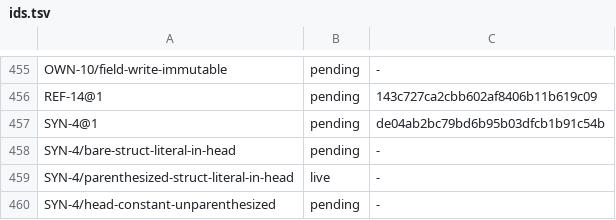
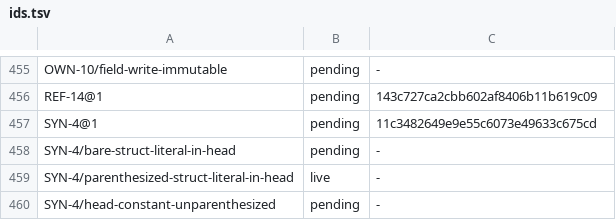
Before and after one commit to unbalancedparentheses/concrete2, a TSV file: docs/spec/ids.tsv, drawn as a sheet; only a part is shown, gaps mark what is left out.

Commit message:
spec: SYN-4@1's head rule covers a `{` outside brackets and leaves a literal inside a call's arguments to OPEN-34

```diff
--- a/docs/spec/ids.tsv
+++ b/docs/spec/ids.tsv
@@ -456,3 +456,3 @@ OWN-10/field-write-immutable	pending	-
 REF-14@1	pending	143c727ca2cbb602af8406b11b619c09
-SYN-4@1	pending	de04ab2bc79bd6b95b03dfcb1b91c54b
+SYN-4@1	pending	11c3482649e9e55c6073e49633c675cd
 SYN-4/bare-struct-literal-in-head	pending	-
```
Also changed, not shown: 1 other file.
